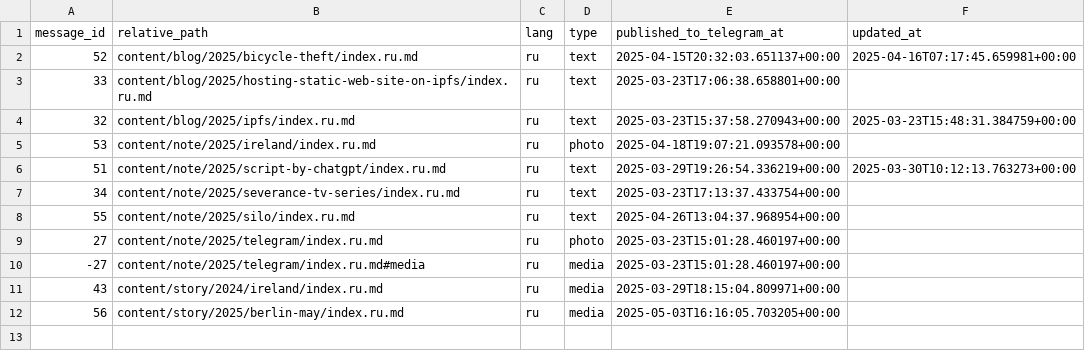
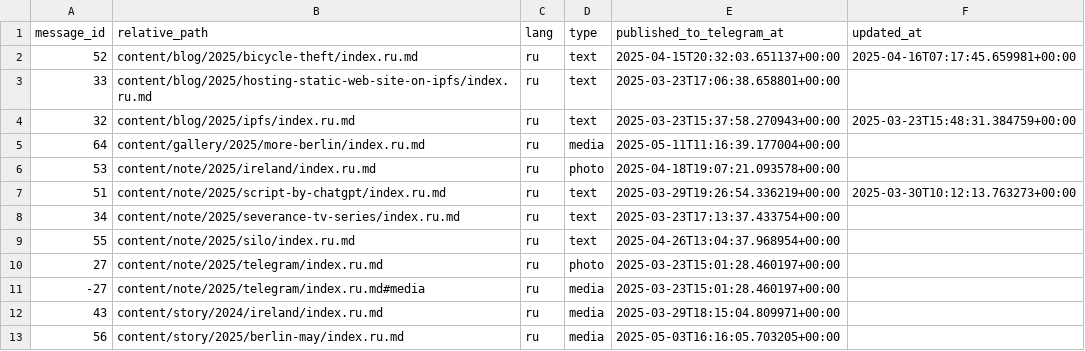
Before and after one commit to romka/romka, a CSV file: telegram-data/telegram_mappings.csv, drawn as a sheet; the diff names each change by its address in the sheet, - before the commit and + after, or states it on an @@ line.

```diff
--- a/telegram-data/telegram_mappings.csv
+++ b/telegram-data/telegram_mappings.csv
+row 5: 64 | content/gallery/2025/more-berlin/index.ru.md | ru | media | 2025-05-11T11:16:39.177004+00:00
```
